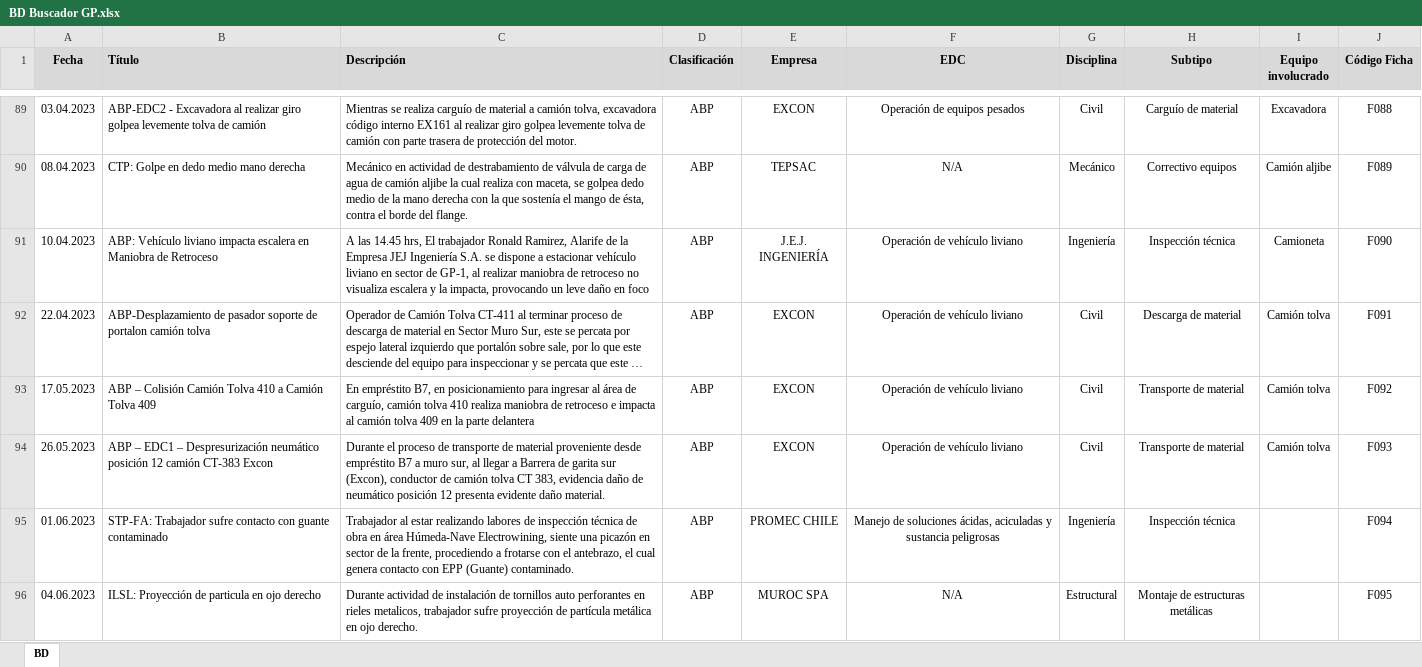
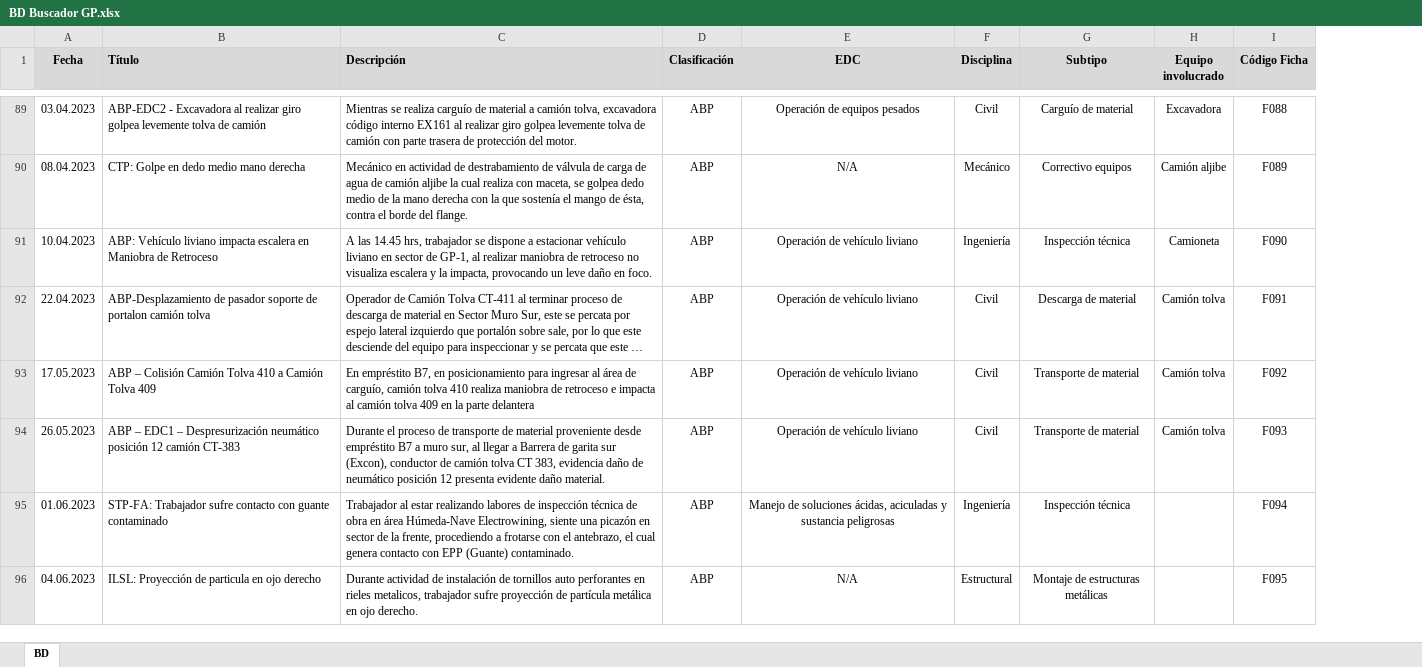
Before and after one commit to mcallejashn/buscador-gp, an Excel workbook: BD Buscador GP.xlsx, sheet BD, drawn as a sheet; only a part is shown, gaps mark what is left out; long unchanged cells end in …; values as stored, in another font and other column widths than the file's, no borders; table styles not drawn; the diff covers the shown part only; the diff names each change by its address in the sheet, - before the commit and + after, or states it on an @@ line.

```diff
--- a/BD Buscador GP.xlsx (sheet BD)
+++ b/BD Buscador GP.xlsx (sheet BD)
-column E (Empresa), rows 89-96: EXCON | TEPSAC | J.E.J. INGENIERÍA | EXCON | EXCON | EXCON | PROMEC CHILE | MUROC SPA
-C91 (Descripción): …14.45 hrs, El trabajador Ronald Ramirez, Alarife de la Empresa JEJ Ingeniería S.A. se dispone a estacionar vehículo liviano en sector de GP-1, al realizar maniobra de retroceso no visualiza escalera y la impacta, provocando un leve daño en foco
+C91 (Descripción): …14.45 hrs, trabajador se dispone a estacionar vehículo liviano en sector de GP-1, al realizar maniobra de retroceso no visualiza escalera y la impacta, provocando un leve daño en foco.
-B94 (Título): …camión CT-383 Excon
+B94 (Título): …camión CT-383
```
Also changed, not shown: 76 edited cells elsewhere in this sheet.
